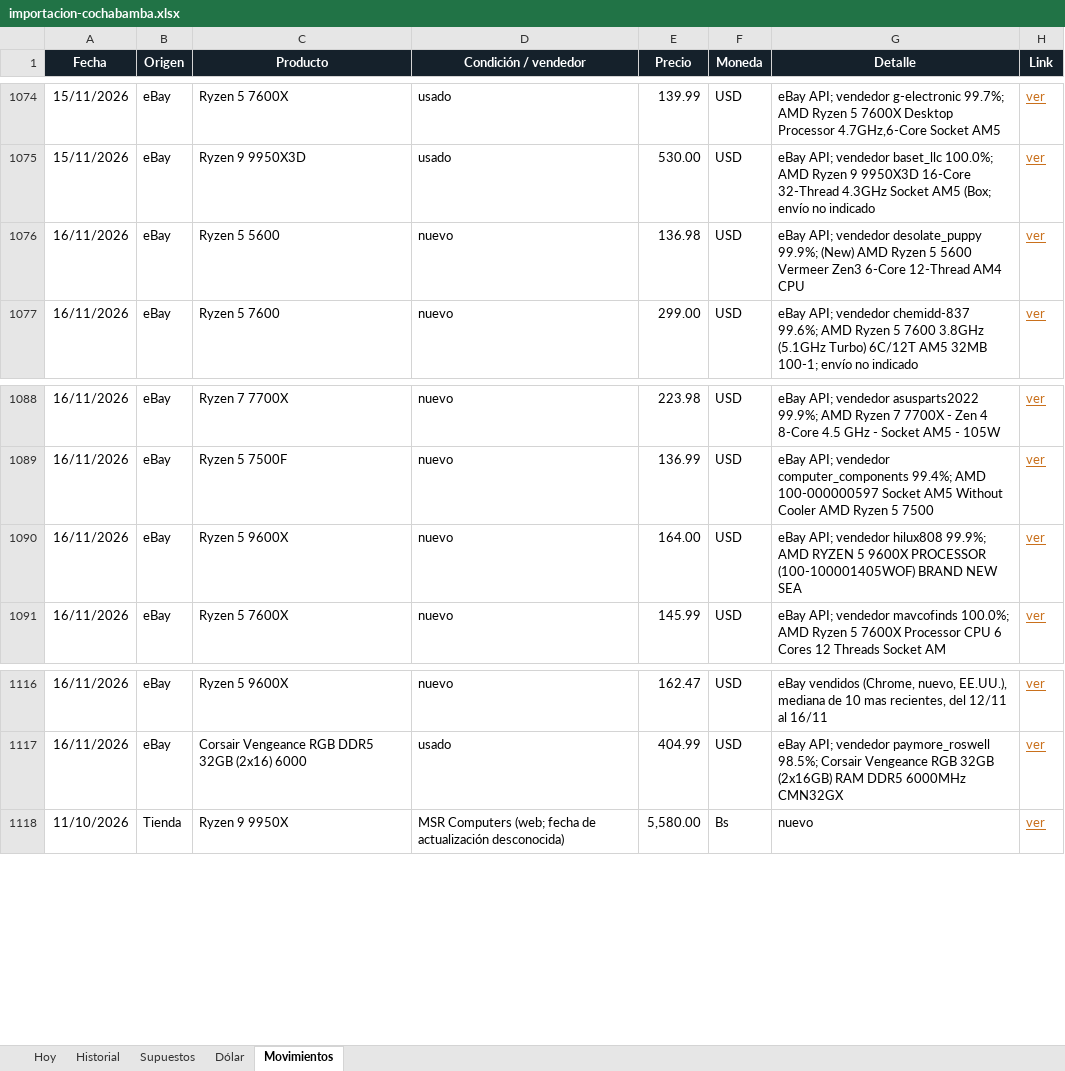
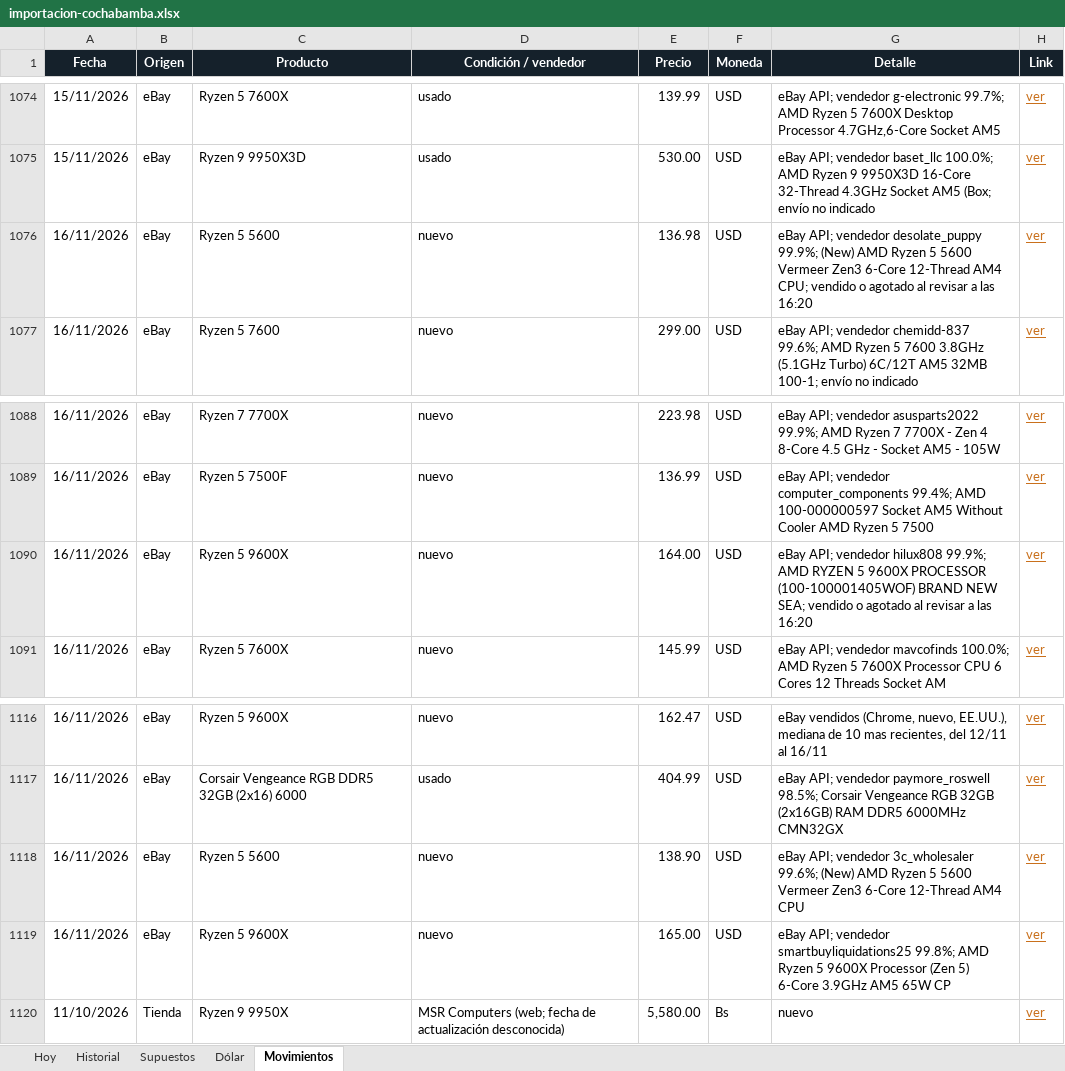
Before and after one commit to Santi491/Claude-, an Excel workbook: importacion-cochabamba.xlsx, sheet Movimientos, drawn as a sheet; only a part is shown, gaps mark what is left out; values as stored, in another font and other column widths than the file's, no borders; table styles not drawn; the diff names each change by its address in the sheet, - before the commit and + after, or states it on an @@ line.

```diff
--- a/importacion-cochabamba.xlsx (sheet Movimientos)
+++ b/importacion-cochabamba.xlsx (sheet Movimientos)
-G1076 (Detalle): …12-Thread AM4 CPU
+G1076 (Detalle): …12-Thread AM4 CPU; vendido o agotado al revisar a las 16:20
-G1090 (Detalle): …BRAND NEW SEA
+G1090 (Detalle): …BRAND NEW SEA; vendido o agotado al revisar a las 16:20
+row 1118: 16/11/2026 | eBay | Ryzen 5 5600 | nuevo | 138.90 | USD | eBay API; vendedor 3c_wholesaler 99.6%; (New) AMD Ryzen 5 5600 Vermeer Zen3 6-Core 12-Thread AM4 CPU | ver
+row 1119: 16/11/2026 | eBay | Ryzen 5 9600X | nuevo | 165.00 | USD | eBay API; vendedor smartbuyliquidations25 99.8%; AMD Ryzen 5 9600X Processor (Zen 5) 6-Core 3.9GHz AM5 65W CP | ver
```
Also changed, not shown: sheet Hoy, sheet Historial, 19 other files.
